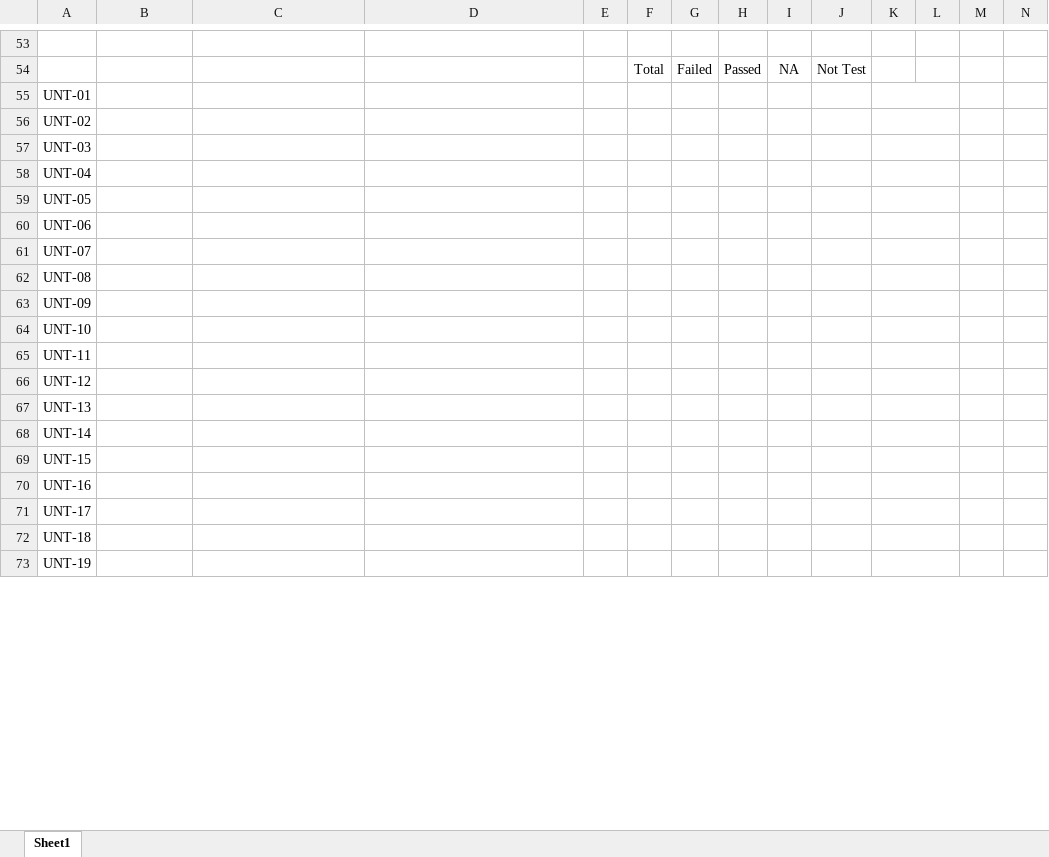
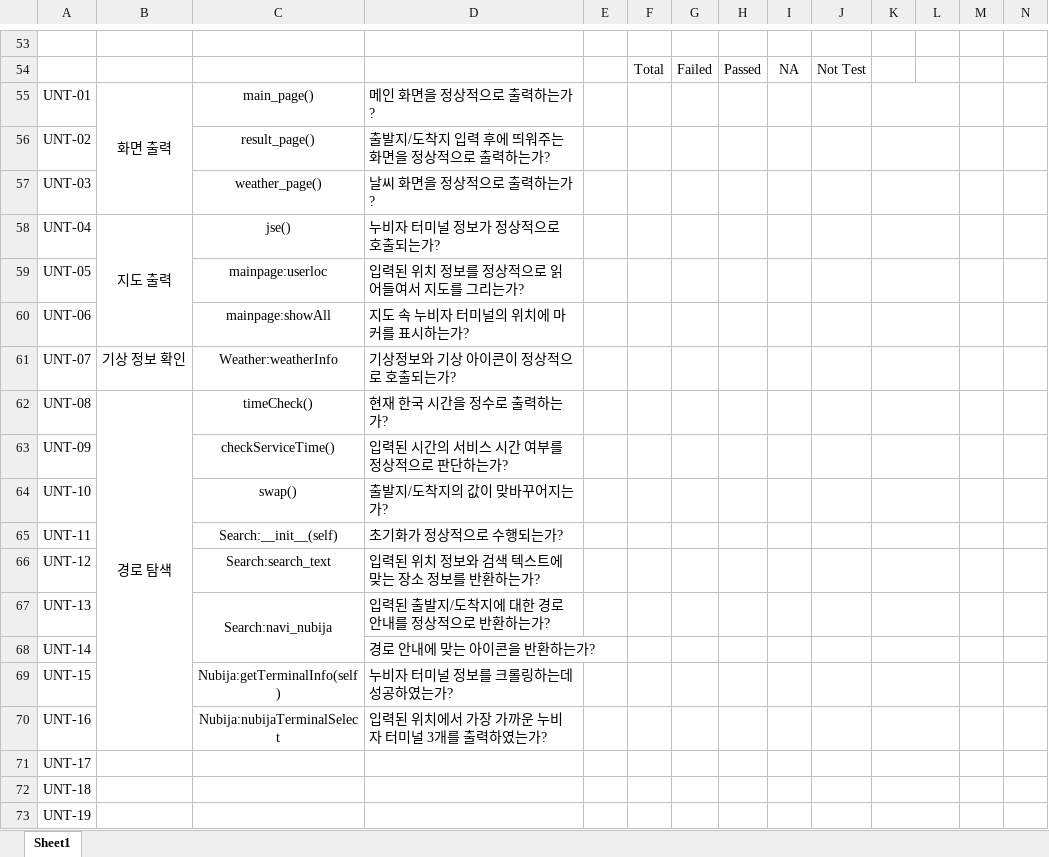
Before and after one commit to chisacam/CWNU19SE_2B, an Excel workbook: 3rd_homework/테스트 결과 보고서/테스트 결과 보고서.xlsx, sheet Sheet1, drawn as a sheet; only a part is shown, gaps mark what is left out; values as stored, in another font and other column widths than the file's, no borders; removed rows and columns are numbered as before the commit, all else as after; rows hold the shown columns only; the diff names each change by its address in the sheet, - before the commit and + after, or states it on an @@ line.

Commit message:
유닛 테스트 일부 추가

```diff
--- a/3rd_homework/테스트 결과 보고서/테스트 결과 보고서.xlsx (sheet Sheet1)
+++ b/3rd_homework/테스트 결과 보고서/테스트 결과 보고서.xlsx (sheet Sheet1)
-row 55: UNT-01
+row 55: UNT-01 | 화면 출력 | main_page() | 메인 화면을 정상적으로 출력하는가?
-C56: (empty)
+C56: result_page()
-D56: (empty)
+D56: 출발지/도착지 입력 후에 띄워주는 화면을 정상적으로 출력하는가?
-C57: (empty)
+C57: weather_page()
-D57: (empty)
+D57: 날씨 화면을 정상적으로 출력하는가?
-row 58: UNT-04
+row 58: UNT-04 | 지도 출력 | jse() | 누비자 터미널 정보가 정상적으로 호출되는가?
-C59: (empty)
+C59: mainpage:userloc
-D59: (empty)
+D59: 입력된 위치 정보를 정상적으로 읽어들여서 지도를 그리는가?
-C60: (empty)
+C60: mainpage:showAll
-D60: (empty)
+D60: 지도 속 누비자 터미널의 위치에 마커를 표시하는가?
-row 61: UNT-07
-row 62: UNT-08
+row 61: UNT-07 | 기상 정보 확인 | Weather:weatherInfo | 기상정보와 기상 아이콘이 정상적으로 호출되는가?
+row 62: UNT-08 | 경로 탐색 | timeCheck() | 현재 한국 시간을 정수로 출력하는가?
-C63: (empty)
+C63: checkServiceTime()
-D63: (empty)
+D63: 입력된 시간의 서비스 시간 여부를 정상적으로 판단하는가?
-C64: (empty)
+C64: swap()
-D64: (empty)
+D64: 출발지/도착지의 값이 맞바꾸어지는가?
-C65: (empty)
+C65: Search:__init__(self)
-D65: (empty)
+D65: 초기화가 정상적으로 수행되는가?
-C66: (empty)
+C66: Search:search_text
-D66: (empty)
+D66: 입력된 위치 정보와 검색 텍스트에 맞는 장소 정보를 반환하는가?
-C67: (empty)
+C67: Search:navi_nubija
+C67:C68 merged
-D67: (empty)
+D67: 입력된 출발지/도착지에 대한 경로 안내를 정상적으로 반환하는가?
-D68: (empty)
+D68: 경로 안내에 맞는 아이콘을 반환하는가?
-C69: (empty)
+C69: Nubija:getTerminalInfo(self)
-D69: (empty)
+D69: 누비자 터미널 정보를 크롤링하는데 성공하였는가?
-C70: (empty)
+C70: Nubija:nubijaTerminalSelect
-D70: (empty)
+D70: 입력된 위치에서 가장 가까운 누비자 터미널 3개를 출력하였는가?
```
